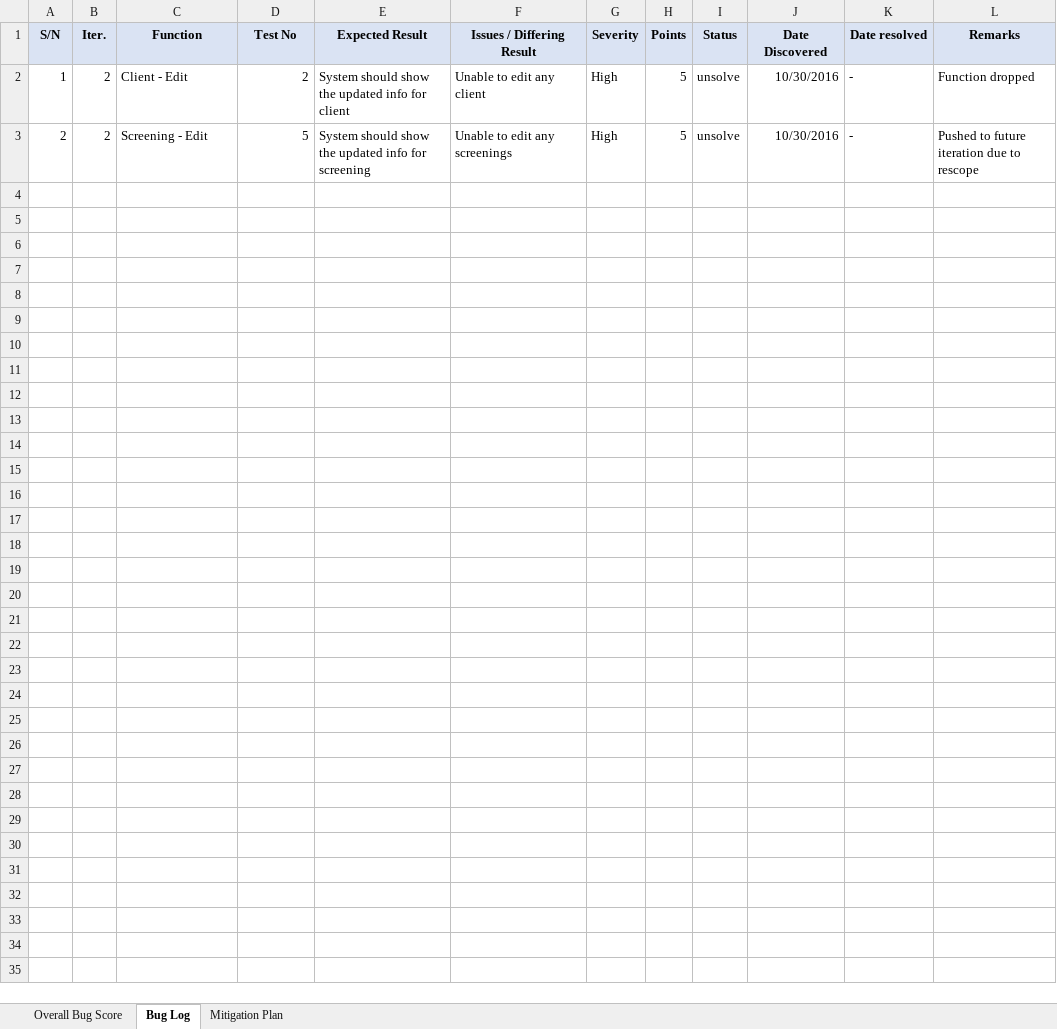
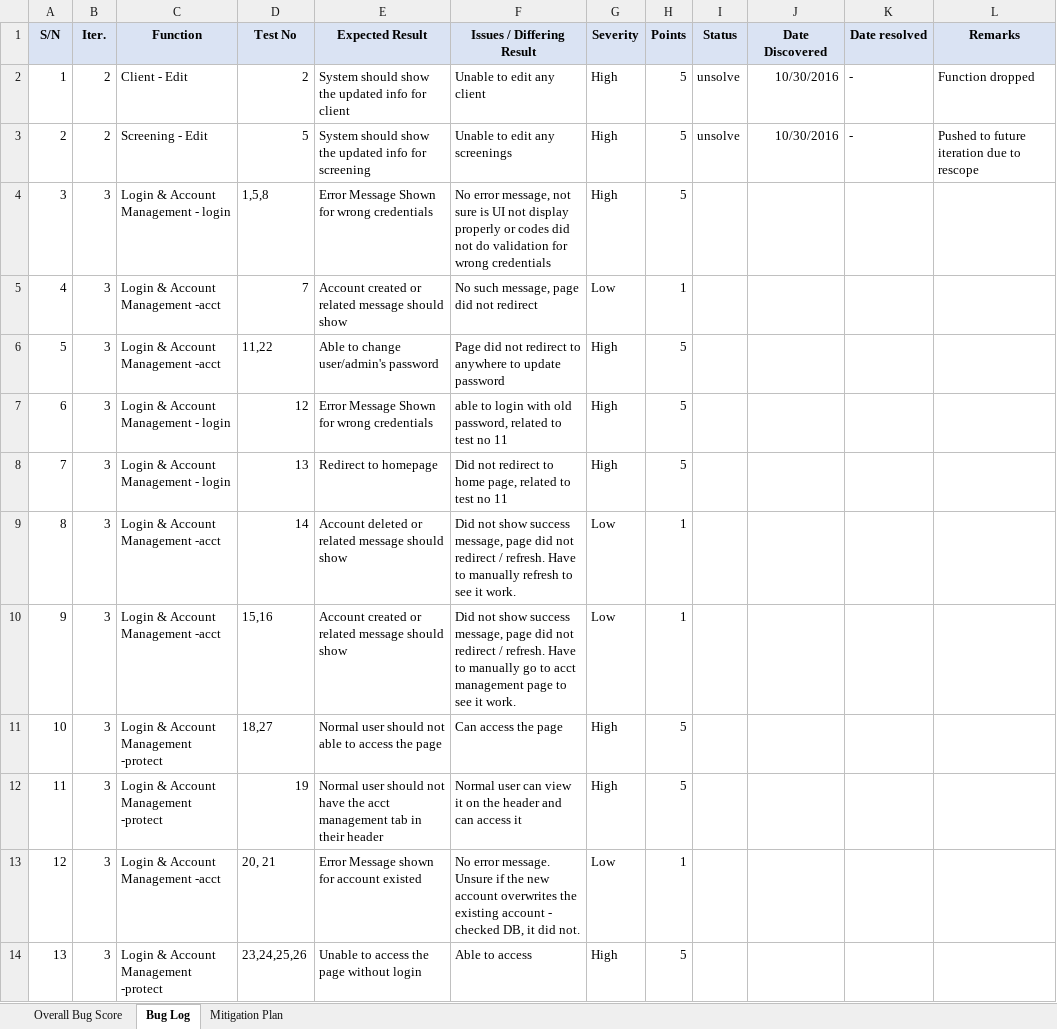
Before and after one commit to seankwok/Ulink, an Excel workbook: Documentation/Metrics/Bug Metrics/Bug Metrics.xlsx, sheet Bug Log, drawn as a sheet; values as stored, in another font and other column widths than the file's, no borders; conditional formats not drawn; the diff names each change by its address in the sheet, - before the commit and + after, or states it on an @@ line.

```diff
--- a/Documentation/Metrics/Bug Metrics/Bug Metrics.xlsx (sheet Bug Log)
+++ b/Documentation/Metrics/Bug Metrics/Bug Metrics.xlsx (sheet Bug Log)
+row 4: 3 | 3 | Login & Account Management - login | 1,5,8 | Error Message Shown for wrong credentials | No error message, not sure is UI not display properly or codes did not do validation for wrong credentials | High | 5
+row 5: 4 | 3 | Login & Account Management -acct | 7 | Account created or related message should show | No such message, page did not redirect | Low | 1
+row 6: 5 | 3 | Login & Account Management -acct | 11,22 | Able to change user/admin's password | Page did not redirect to anywhere to update password | High | 5
+row 7: 6 | 3 | Login & Account Management - login | 12 | Error Message Shown for wrong credentials | able to login with old password, related to test no 11 | High | 5
+row 8: 7 | 3 | Login & Account Management - login | 13 | Redirect to homepage | Did not redirect to home page, related to test no 11 | High | 5
+row 9: 8 | 3 | Login & Account Management -acct | 14 | Account deleted or related message should show | Did not show success message, page did not redirect / refresh. Have to manually refresh to see it work. | Low | 1
+row 10: 9 | 3 | Login & Account Management -acct | 15,16 | Account created or related message should show | Did not show success message, page did not redirect / refresh. Have to manually go to acct management page to see it work. | Low | 1
+row 11: 10 | 3 | Login & Account Management -protect | 18,27 | Normal user should not able to access the page | Can access the page | High | 5
+row 12: 11 | 3 | Login & Account Management -protect | 19 | Normal user should not have the acct management tab in their header | Normal user can view it on the header and can access it | High | 5
+row 13: 12 | 3 | Login & Account Management -acct | 20, 21 | Error Message shown for account existed | No error message. Unsure if the new account overwrites the existing account - checked DB, it did not. | Low | 1
+row 14: 13 | 3 | Login & Account Management -protect | 23,24,25,26 | Unable to access the page without login | Able to access | High | 5
```
Also changed, not shown: sheet Overall Bug Score, charts or pictures, Test Cases/Iteration 3/Iteration 3 Test Cases v2 result.xlsx, Test Cases/Iteration 3/Iteration 3 Test Cases v2.xlsx, 2 other files.
